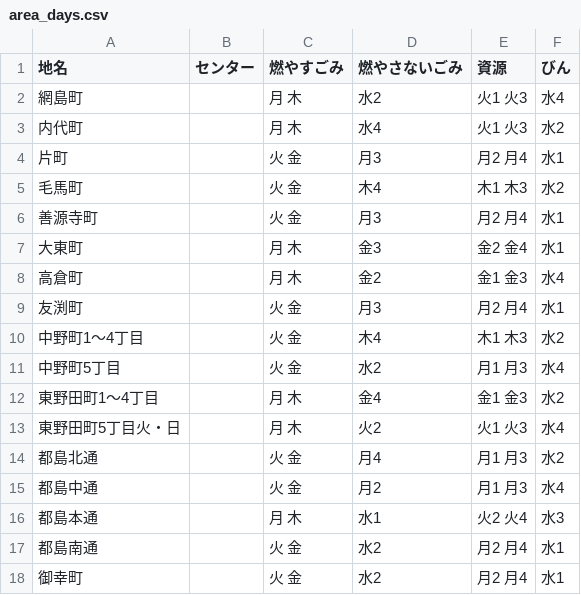
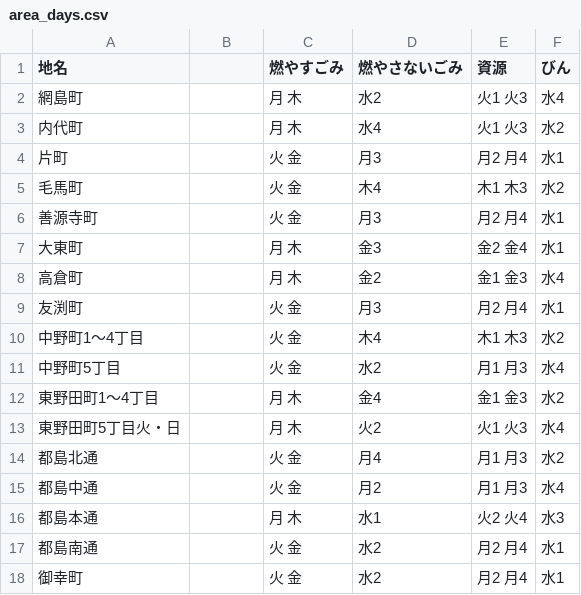
Before and after one commit to satokiakai/5374, a CSV file: data/area_days.csv, drawn as a sheet; the diff names each change by its address in the sheet, - before the commit and + after, or states it on an @@ line.

Commit message:
Update area_days.csv

```diff
--- a/data/area_days.csv
+++ b/data/area_days.csv
-B1: センター
+B1: (empty)
```
